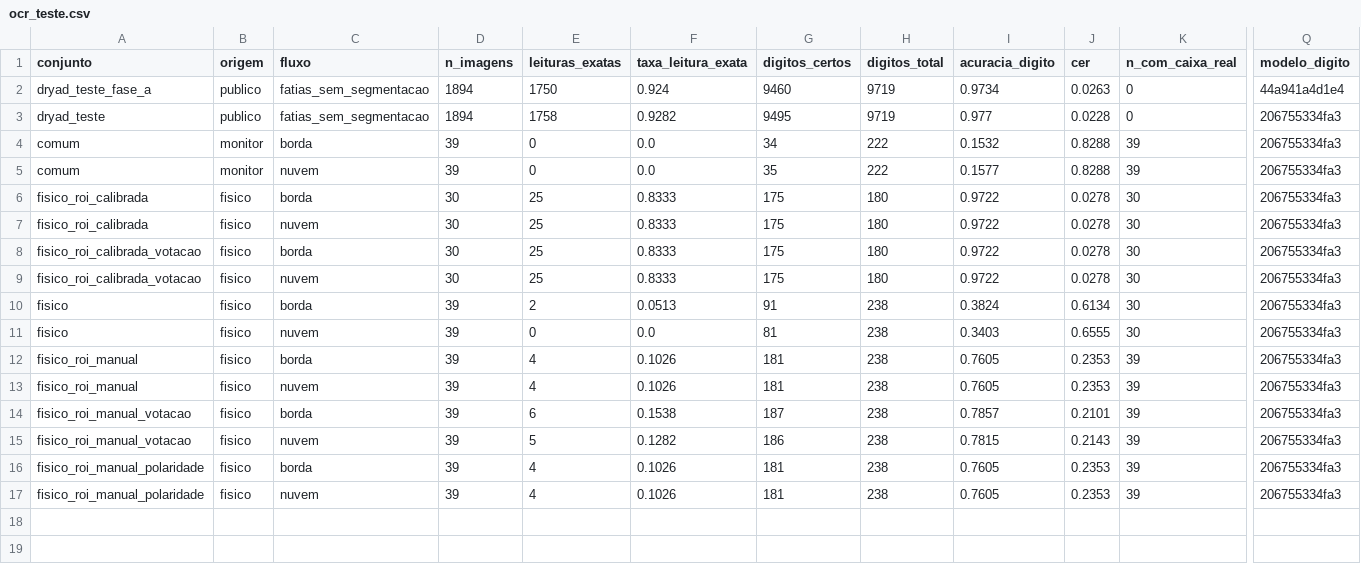
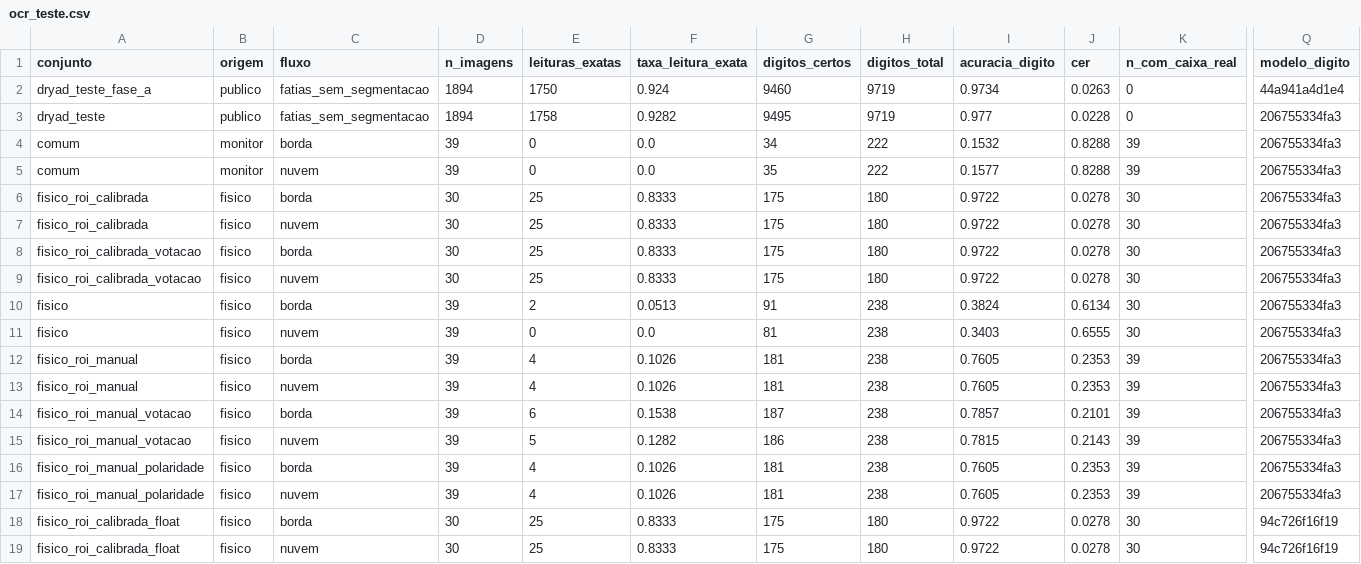
Before and after one commit to Marcelo-122/Codigo-do-TCC2, a CSV file: medicoes/ocr_teste.csv, drawn as a sheet; only a part is shown, gaps mark what is left out; rows hold the shown columns only; the diff names each change by its address in the sheet, - before the commit and + after, or states it on an @@ line.

Commit message:
Avalia quantização INT8 no hidrômetro físico
Compara os classificadores float e INT8 nas mesmas 30 fotos com ROI calibrada e registra métricas pareadas de leitura, CER e McNemar. Documenta a avaliação da H1 e adiciona h5py como dependência.

```diff
--- a/medicoes/ocr_teste.csv
+++ b/medicoes/ocr_teste.csv
+row 18: fisico_roi_calibrada_float | fisico | borda | 30 | 25 | 0.8333 | 175 | 180 | 0.9722 | 0.0278 | 30 | 94c726f16f19
+row 19: fisico_roi_calibrada_float | fisico | nuvem | 30 | 25 | 0.8333 | 175 | 180 | 0.9722 | 0.0278 | 30 | 94c726f16f19
```
Also changed, not shown: 8 other files.
